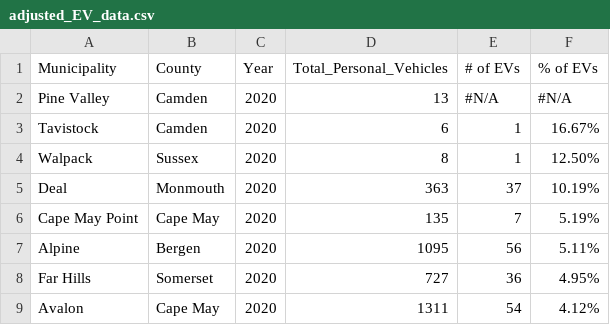
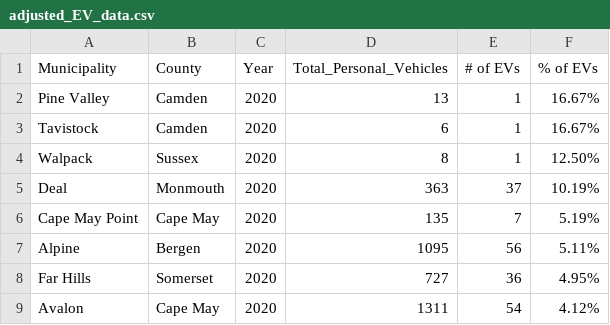
Before and after one commit to WhoBeYe/GHG_CAB_Project, a CSV file: data_files/adjusted_EV_data.csv, drawn as a sheet; only a part is shown.

```diff
--- a/data_files/adjusted_EV_data.csv
+++ b/data_files/adjusted_EV_data.csv
@@ -1,3 +1,3 @@
 Municipality,County,Year,Total_Personal_Vehicles,# of EVs,% of EVs
-Pine Valley,Camden,2020,13,#N/A,#N/A
+Pine Valley,Camden,2020,13,1,16.67%
 Tavistock,Camden,2020,6,1,16.67%
```
Also changed, not shown: 1 other file.
